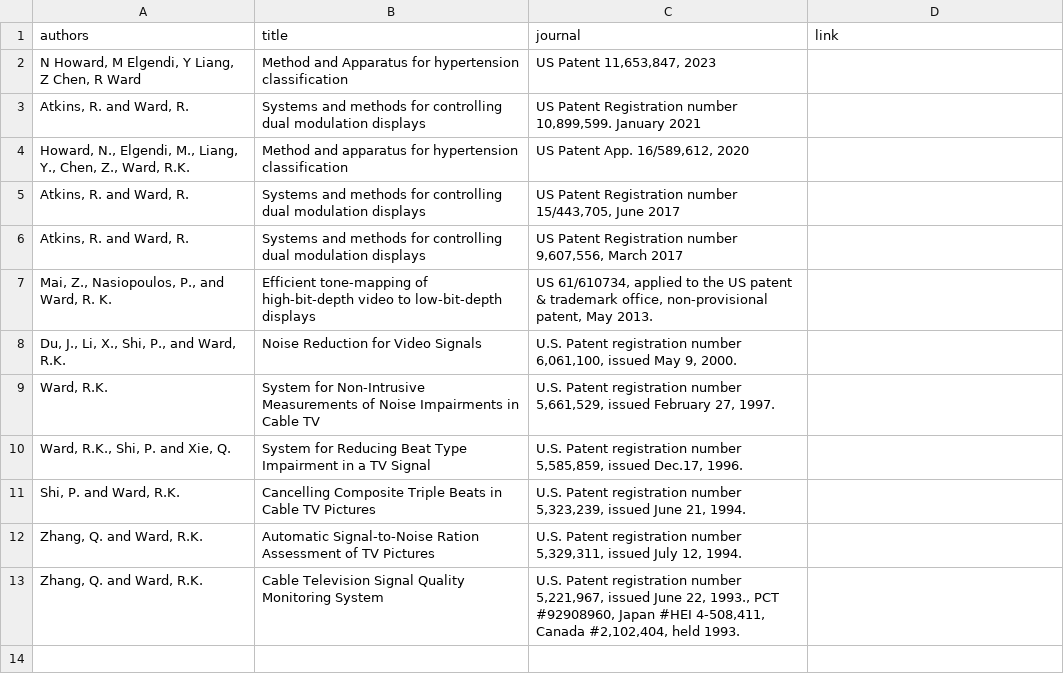
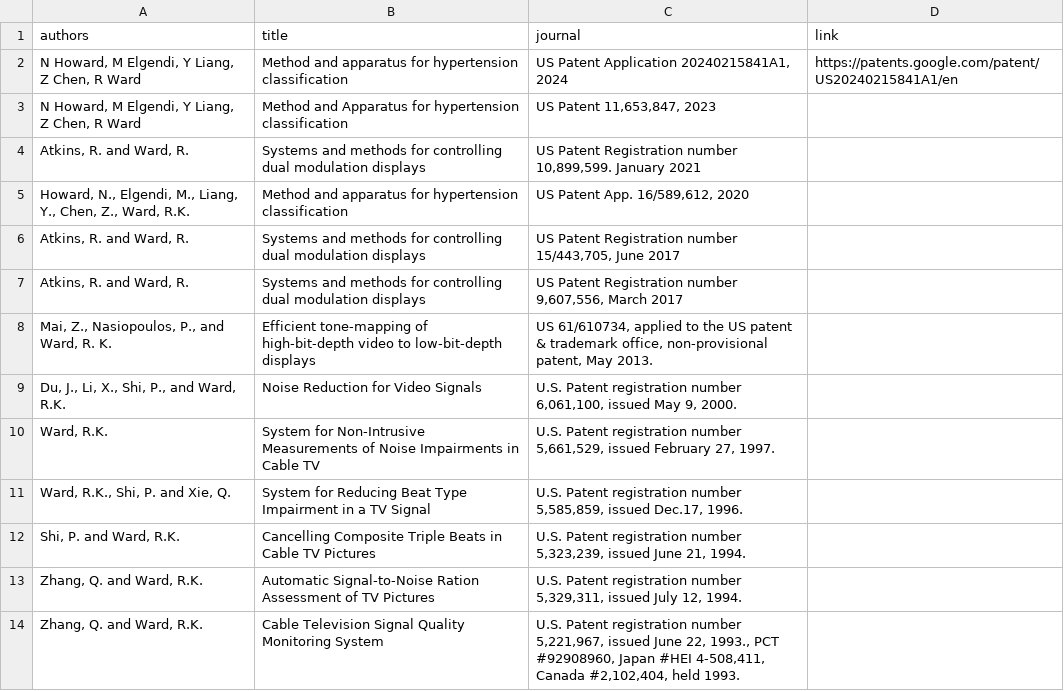
Before and after one commit to aleereza/academic-portfolio, a CSV file: website/src/data/publications_patents.csv, drawn as a sheet; the diff names each change by its address in the sheet, - before the commit and + after, or states it on an @@ line.

```diff
--- a/website/src/data/publications_patents.csv
+++ b/website/src/data/publications_patents.csv
+row 2: N Howard, M Elgendi, Y Liang, Z Chen, R Ward | Method and apparatus for hypertension classification | US Patent Application 20240215841A1, 2024 | https://patents.google.com/patent/US20240215841A1/en
```
Also changed, not shown: website/src/data/publications_nonrefereed_journals.csv, website/src/data/publications_refereed_conferences.csv, 6 other files.
